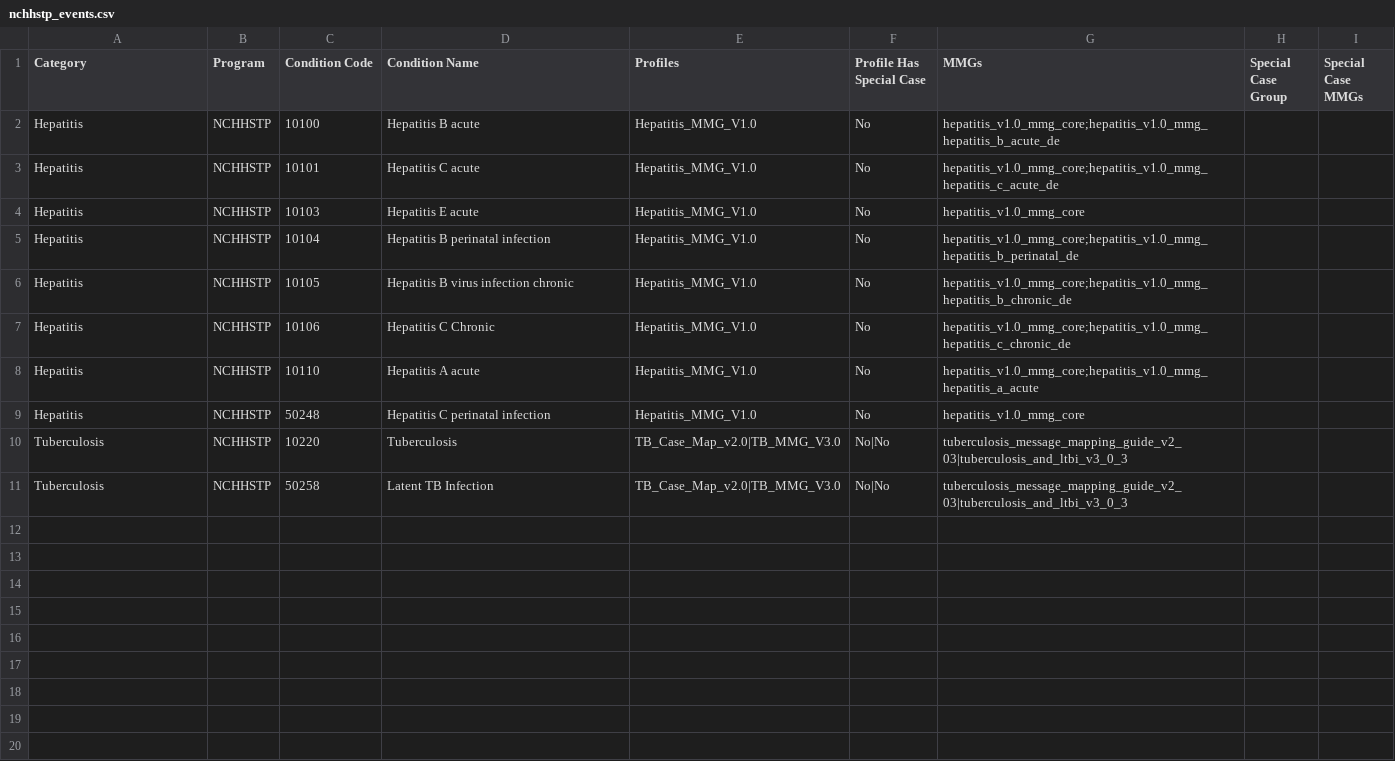
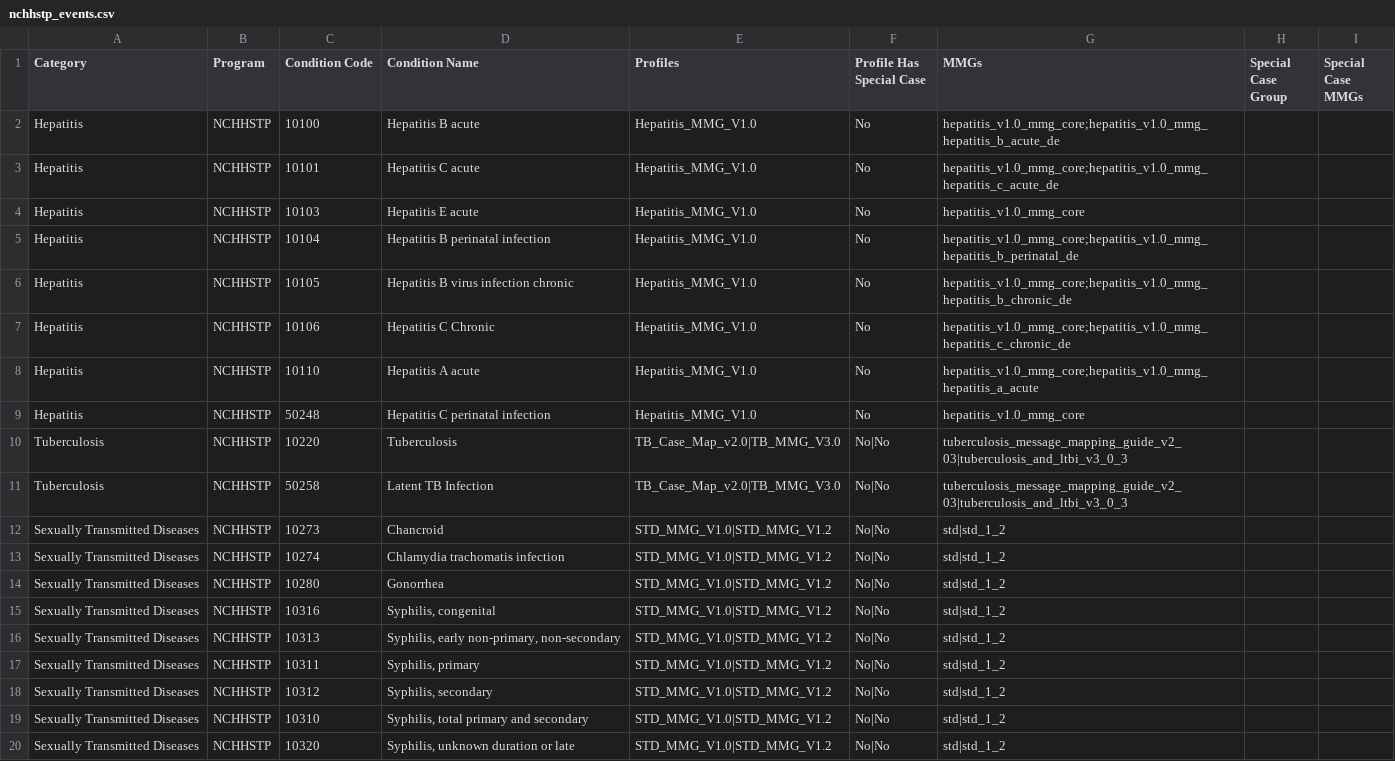
Before and after one commit to CDCgov/data-exchange-hl7, a CSV file: mrr/src/main/resources/event_codes/nchhstp_events.csv, drawn as a sheet; the diff names each change by its address in the sheet, - before the commit and + after, or states it on an @@ line.

Commit message:
add std event code profiles to mrr resources

```diff
--- a/mrr/src/main/resources/event_codes/nchhstp_events.csv
+++ b/mrr/src/main/resources/event_codes/nchhstp_events.csv
+row 12: Sexually Transmitted Diseases | NCHHSTP | 10273 | Chancroid | STD_MMG_V1.0|STD_MMG_V1.2 | No|No | std|std_1_2
+row 13: Sexually Transmitted Diseases | NCHHSTP | 10274 | Chlamydia trachomatis infection | STD_MMG_V1.0|STD_MMG_V1.2 | No|No | std|std_1_2
+row 14: Sexually Transmitted Diseases | NCHHSTP | 10280 | Gonorrhea | STD_MMG_V1.0|STD_MMG_V1.2 | No|No | std|std_1_2
+row 15: Sexually Transmitted Diseases | NCHHSTP | 10316 | Syphilis, congenital | STD_MMG_V1.0|STD_MMG_V1.2 | No|No | std|std_1_2
+row 16: Sexually Transmitted Diseases | NCHHSTP | 10313 | Syphilis, early non-primary, non-secondary | STD_MMG_V1.0|STD_MMG_V1.2 | No|No | std|std_1_2
+row 17: Sexually Transmitted Diseases | NCHHSTP | 10311 | Syphilis, primary | STD_MMG_V1.0|STD_MMG_V1.2 | No|No | std|std_1_2
+row 18: Sexually Transmitted Diseases | NCHHSTP | 10312 | Syphilis, secondary | STD_MMG_V1.0|STD_MMG_V1.2 | No|No | std|std_1_2
+row 19: Sexually Transmitted Diseases | NCHHSTP | 10310 | Syphilis, total primary and secondary | STD_MMG_V1.0|STD_MMG_V1.2 | No|No | std|std_1_2
+row 20: Sexually Transmitted Diseases | NCHHSTP | 10320 | Syphilis, unknown duration or late | STD_MMG_V1.0|STD_MMG_V1.2 | No|No | std|std_1_2
```
